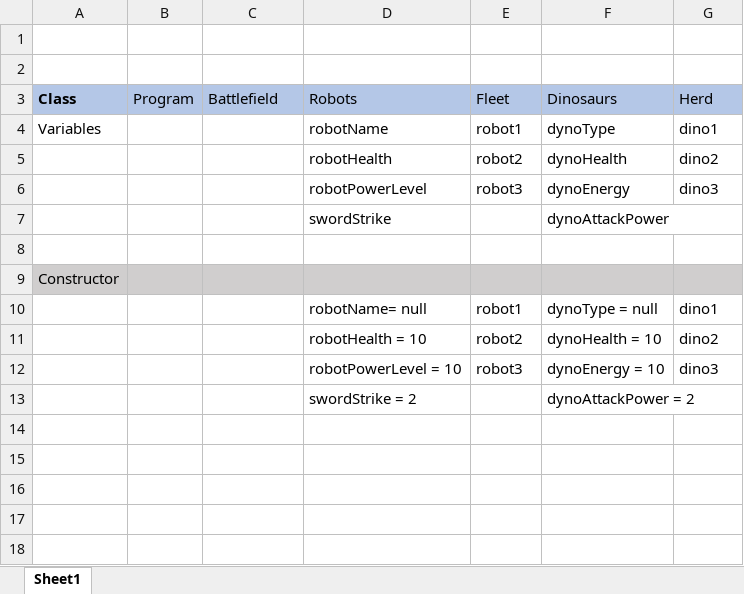
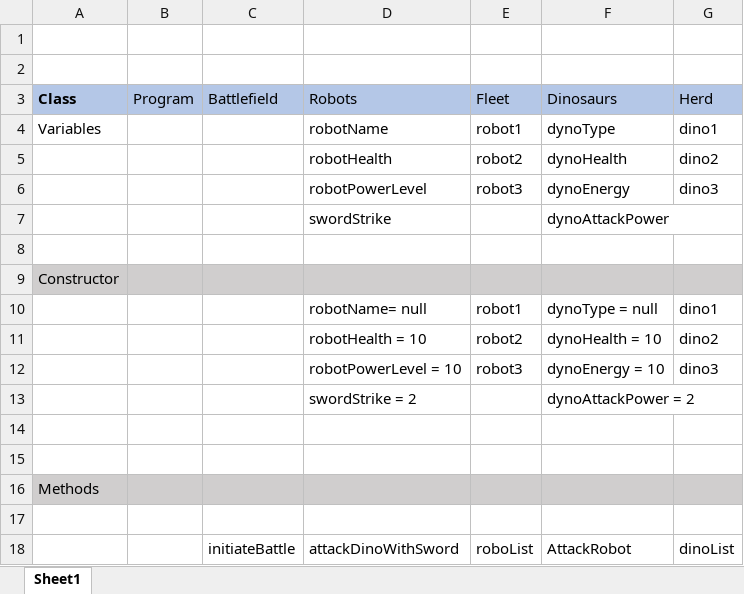
Before and after one commit to mjones3623/RobotsVDonos, an Excel workbook: Robots vs Dinosaurs.xlsx, sheet Sheet1, drawn as a sheet; values as stored, in another font and other column widths than the file's, no borders; the diff names each change by its address in the sheet, - before the commit and + after, or states it on an @@ line.

```diff
--- a/Robots vs Dinosaurs.xlsx (sheet Sheet1)
+++ b/Robots vs Dinosaurs.xlsx (sheet Sheet1)
+row 14: (empty)
+row 15: (empty)
+row 16: Methods
+row 17: (empty)
+row 18:  |  | initiateBattle | attackDinoWithSword | roboList | AttackRobot | dinoList
```
Also changed, not shown: 5 other files.
